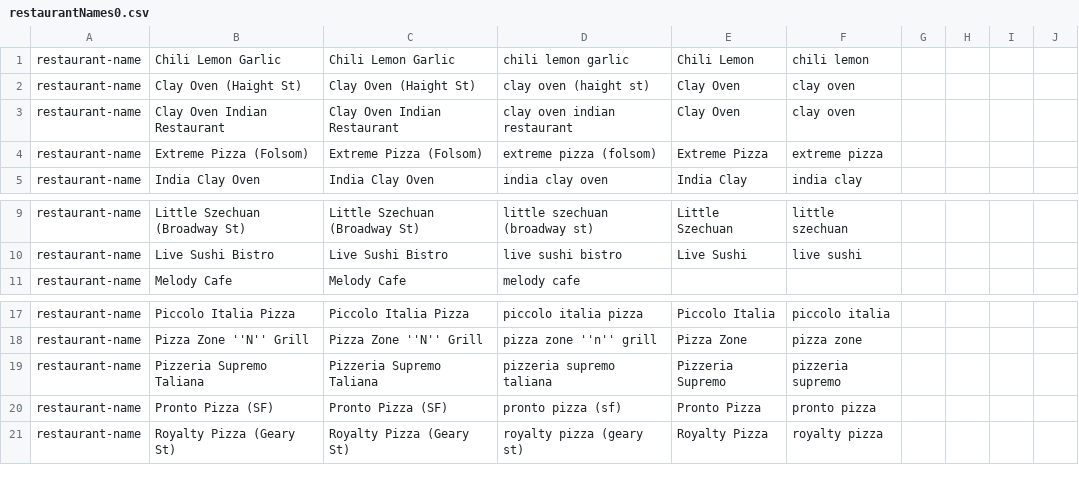
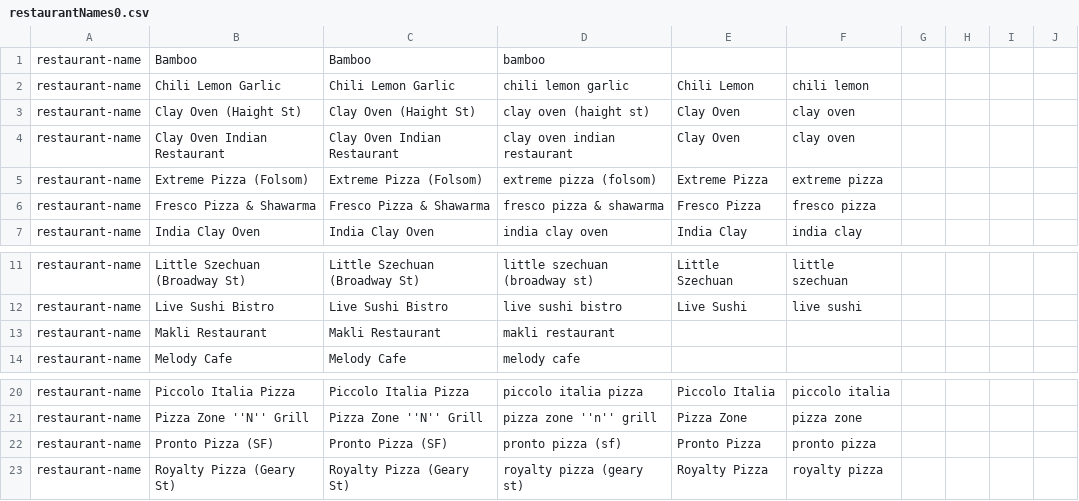
Before and after one commit to mithunm93/lil-delhi-alfred, a CSV file: data/csv/restaurantNames0.csv, drawn as a sheet; only a part is shown, gaps mark what is left out.

```diff
--- a/data/csv/restaurantNames0.csv
+++ b/data/csv/restaurantNames0.csv
@@ -1 +1,2 @@
+restaurant-name,"Bamboo","Bamboo","bamboo"
 restaurant-name,"Chili Lemon Garlic","Chili Lemon Garlic","chili lemon garlic","Chili Lemon","chili lemon"
@@ -4,2 +5,3 @@ restaurant-name,"Clay Oven Indian Restaurant","Clay Oven Indian Restaurant","cla
 restaurant-name,"Extreme Pizza (Folsom)","Extreme Pizza (Folsom)","extreme pizza (folsom)","Extreme Pizza","extreme pizza"
+restaurant-name,"Fresco Pizza & Shawarma","Fresco Pizza & Shawarma","fresco pizza & shawarma","Fresco Pizza","fresco pizza"
 restaurant-name,"India Clay Oven","India Clay Oven","india clay oven","India Clay","india clay"
@@ -10,2 +12,3 @@ restaurant-name,"Little Szechuan (Broadway St)","Little Szechuan (Broadway St)",
 restaurant-name,"Live Sushi Bistro","Live Sushi Bistro","live sushi bistro","Live Sushi","live sushi"
+restaurant-name,"Makli Restaurant","Makli Restaurant","makli restaurant"
 restaurant-name,"Melody Cafe","Melody Cafe","melody cafe"
@@ -18,3 +21,2 @@ restaurant-name,"Piccolo Italia Pizza","Piccolo Italia Pizza","piccolo italia pi
 restaurant-name,"Pizza Zone ''N'' Grill","Pizza Zone ''N'' Grill","pizza zone ''n'' grill","Pizza Zone","pizza zone"
-restaurant-name,"Pizzeria Supremo Taliana","Pizzeria Supremo Taliana","pizzeria supremo taliana","Pizzeria Supremo","pizzeria supremo"
 restaurant-name,"Pronto Pizza (SF)","Pronto Pizza (SF)","pronto pizza (sf)","Pronto Pizza","pronto pizza"
```
Also changed, not shown: 7 other files.
